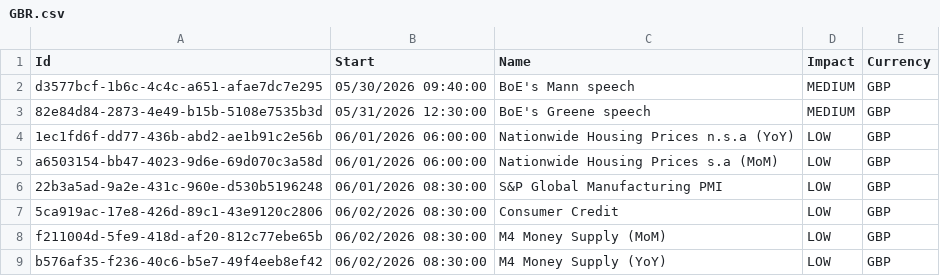
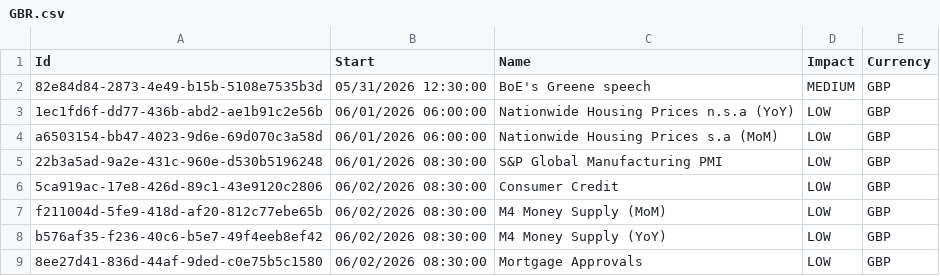
Before and after one commit to joaoalonsocasella/Economic_Calendar, a CSV file: macro-calendar/data/raw/CSV/GBR.csv, drawn as a sheet; only a part is shown; the shorter side is filled out with more unchanged rows; the diff names each change by its address in the sheet, - before the commit and + after, or states it on an @@ line.

```diff
--- a/macro-calendar/data/raw/CSV/GBR.csv
+++ b/macro-calendar/data/raw/CSV/GBR.csv
-row 2: d3577bcf-1b6c-4c4c-a651-afae7dc7e295 | 05/30/2026 09:40:00 | BoE's Mann speech | MEDIUM | GBP
```
Also changed, not shown: macro-calendar/data/processed/CSV/GBR_processed.csv, 50 other files.
